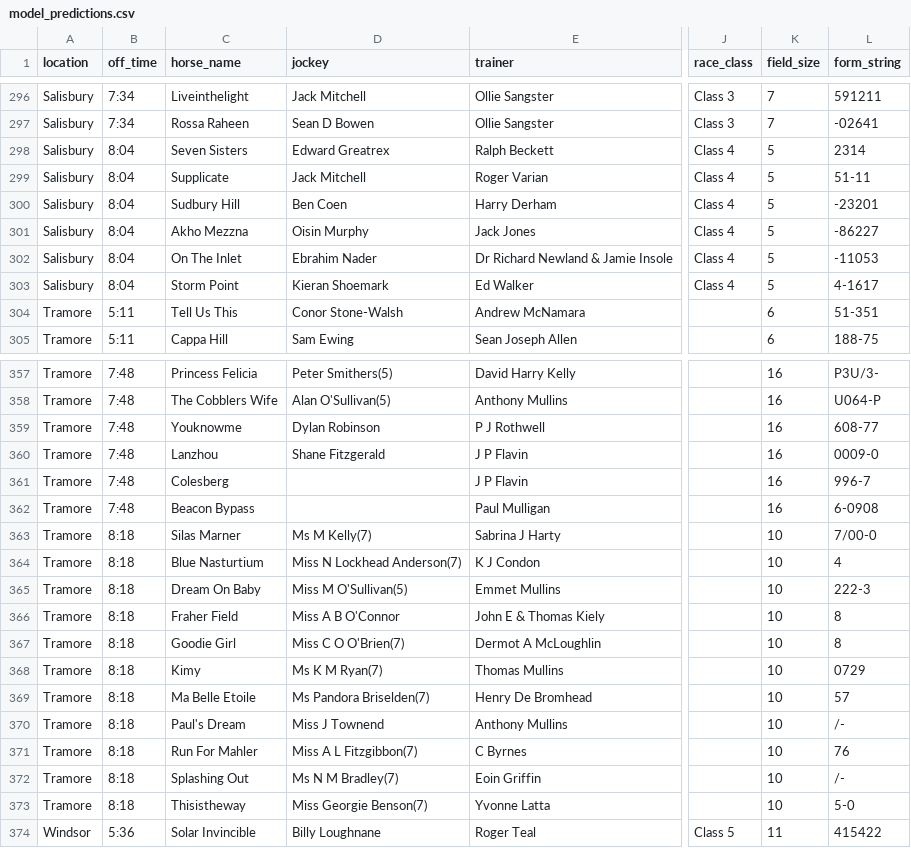
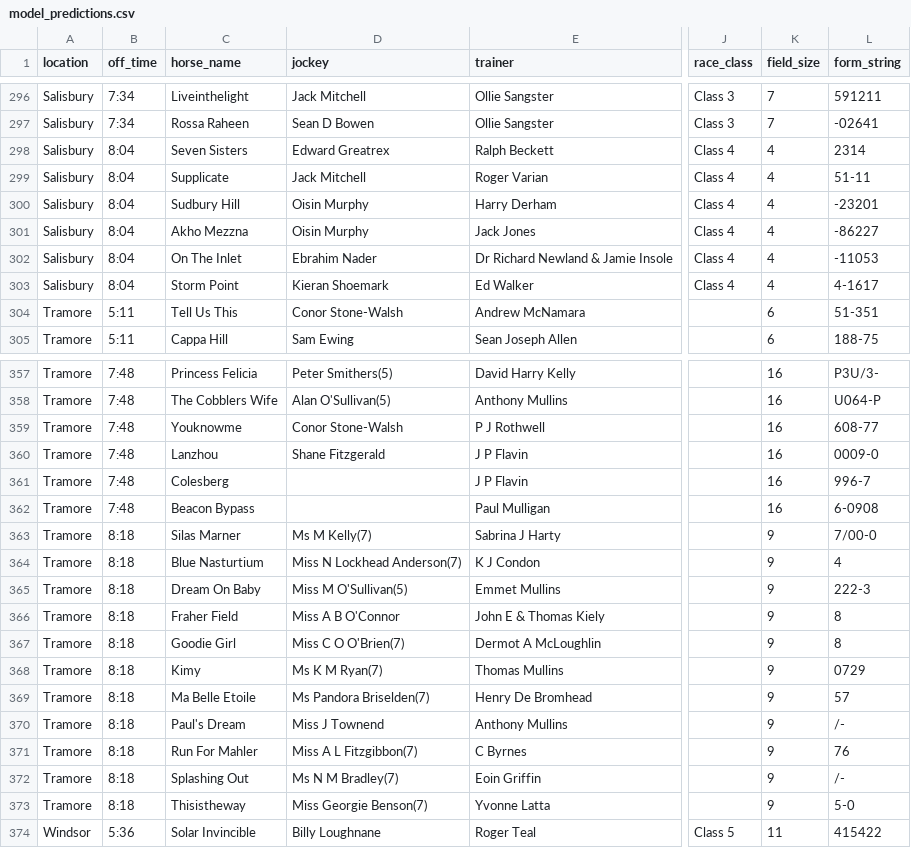
Before and after one commit to mted25/horse-racing-ai, a CSV file: model_predictions.csv, drawn as a sheet; only a part is shown, gaps mark what is left out; the diff covers the shown part only; the diff names each change by its address in the sheet, - before the commit and + after, or states it on an @@ line.

```diff
--- a/model_predictions.csv
+++ b/model_predictions.csv
-K298:K303 (field_size): 5
+K298:K303 (field_size): 4
-D300 (jockey): Ben Coen
+D300 (jockey): Oisin Murphy
-D359 (jockey): Dylan Robinson
+D359 (jockey): Conor Stone-Walsh
-K363:K373 (field_size): 10
+K363:K373 (field_size): 9
```
Also changed, not shown: 30 edited cells elsewhere in this file.
